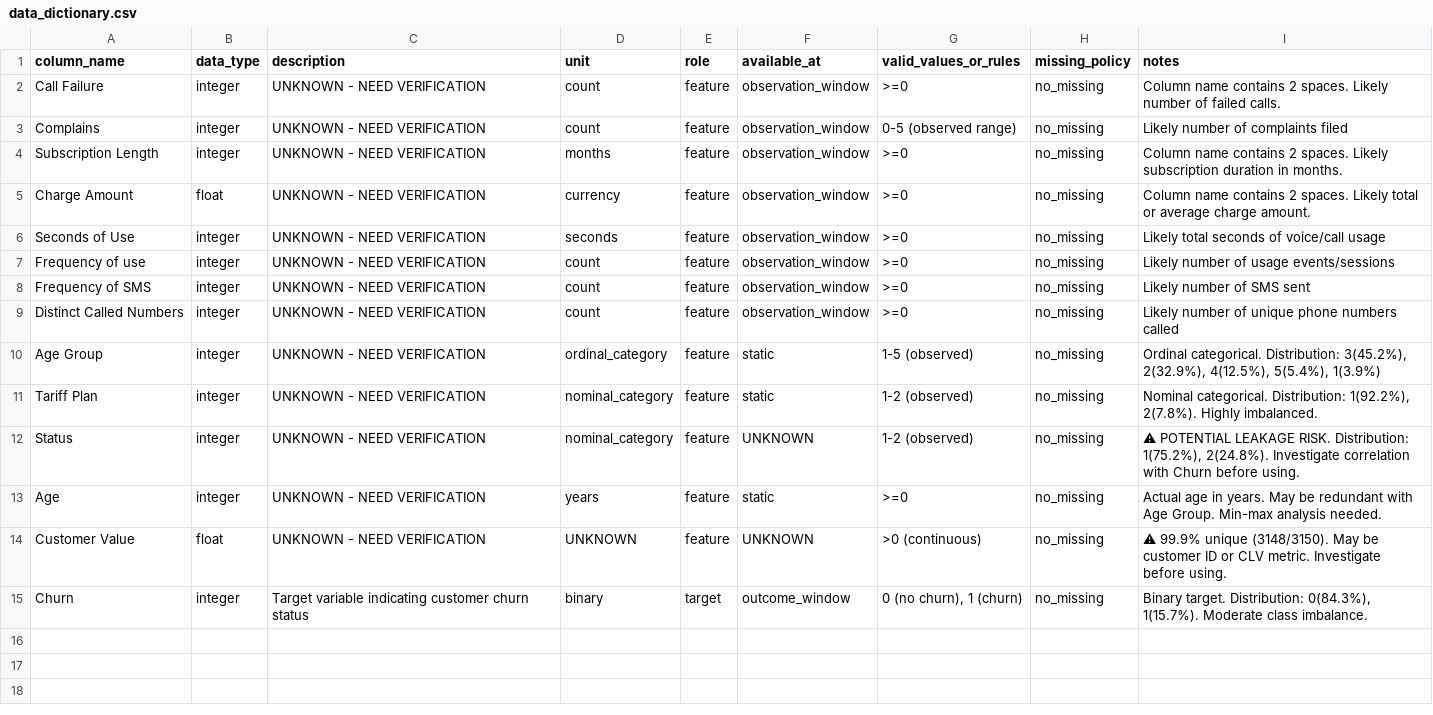
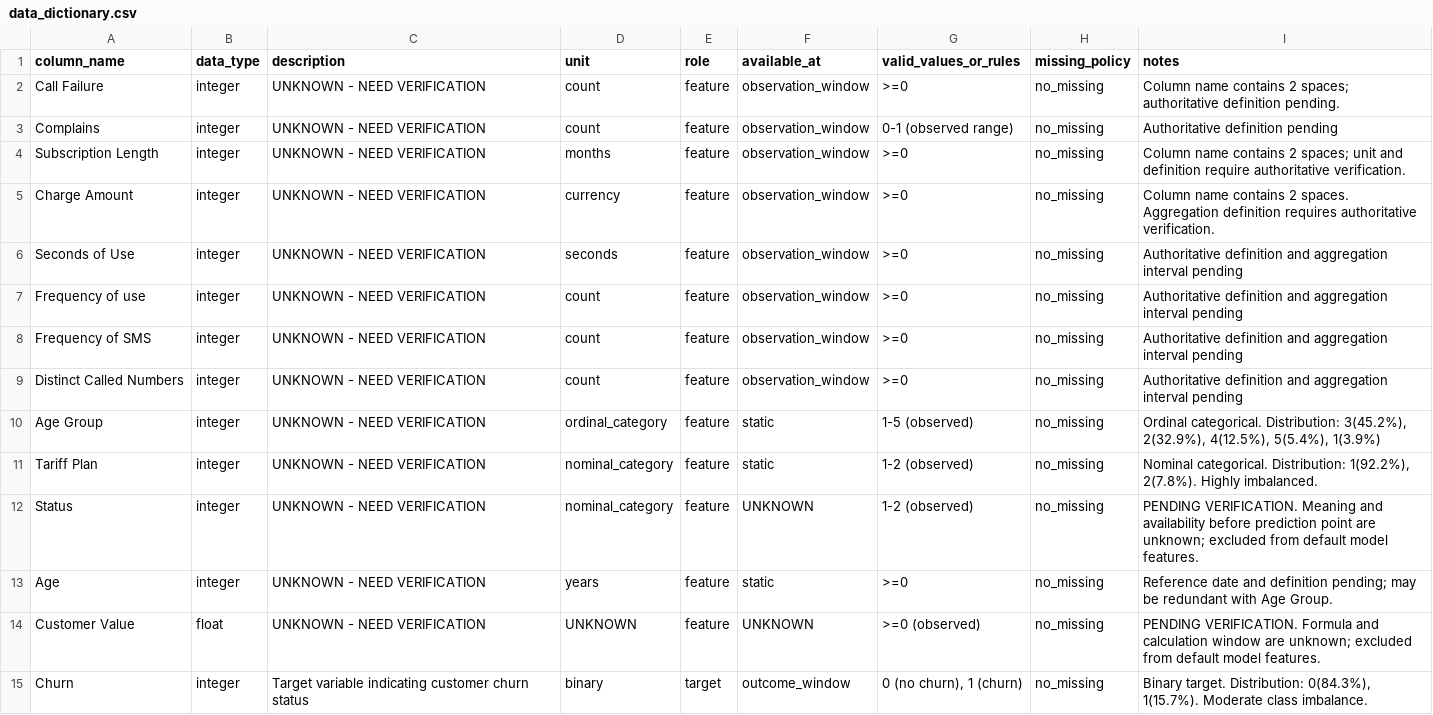
Before and after one commit to ThangTech/telecom-churn-prediction, a CSV file: data/data_dictionary.csv, drawn as a sheet; the diff names each change by its address in the sheet, - before the commit and + after, or states it on an @@ line.

Commit message:
Hoan thien tuan 2: lam sach du lieu, EDA tren train, kiem tra leakage, duplicate va split du lieu

```diff
--- a/data/data_dictionary.csv
+++ b/data/data_dictionary.csv
-I2 (notes): …contains 2 spaces. Likely number of failed calls.
+I2 (notes): …contains 2 spaces; authoritative definition pending.
-G3 (valid_values_or_rules): 0-5 (observed range)
+G3 (valid_values_or_rules): 0-1 (observed range)
-I3 (notes): Likely number of complaints filed
+I3 (notes): Authoritative definition pending
-I4 (notes): …contains 2 spaces. Likely subscription duration in months.
+I4 (notes): …contains 2 spaces; unit and definition require authoritative verification.
-B5 (data_type): float
+B5 (data_type): integer
-I5 (notes): …2 spaces. Likely total or average charge amount.
+I5 (notes): …2 spaces. Aggregation definition requires authoritative verification.
-I6 (notes): Likely total seconds of voice/call usage
+I6 (notes): Authoritative definition and aggregation interval pending
-I7 (notes): Likely number of usage events/sessions
+I7 (notes): Authoritative definition and aggregation interval pending
-I8 (notes): Likely number of SMS sent
+I8 (notes): Authoritative definition and aggregation interval pending
-I9 (notes): Likely number of unique phone numbers called
+I9 (notes): Authoritative definition and aggregation interval pending
-I12 (notes): ⚠ POTENTIAL LEAKAGE RISK. Distribution: 1(75.2%), 2(24.8%). Investigate correlation with Churn before using.
+I12 (notes): PENDING VERIFICATION. Meaning and availability before prediction point are unknown; excluded from default model features.
-I13 (notes): Actual age in years. May be redundant with Age Group. Min-max analysis needed.
+I13 (notes): Reference date and definition pending; may be redundant with Age Group.
-G14 (valid_values_or_rules): >0 (continuous)
+G14 (valid_values_or_rules): >=0 (observed)
-I14 (notes): ⚠ 99.9% unique (3148/3150). May be customer ID or CLV metric. Investigate before using.
+I14 (notes): PENDING VERIFICATION. Formula and calculation window are unknown; excluded from default model features.
```
Also changed, not shown: 28 other files.
